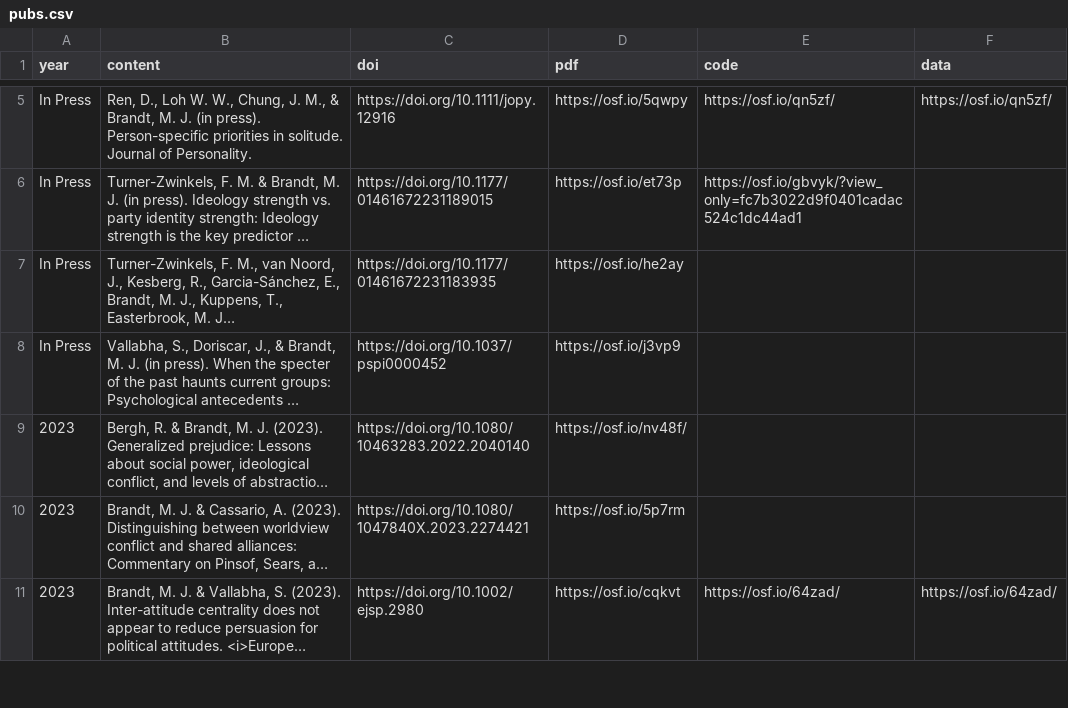
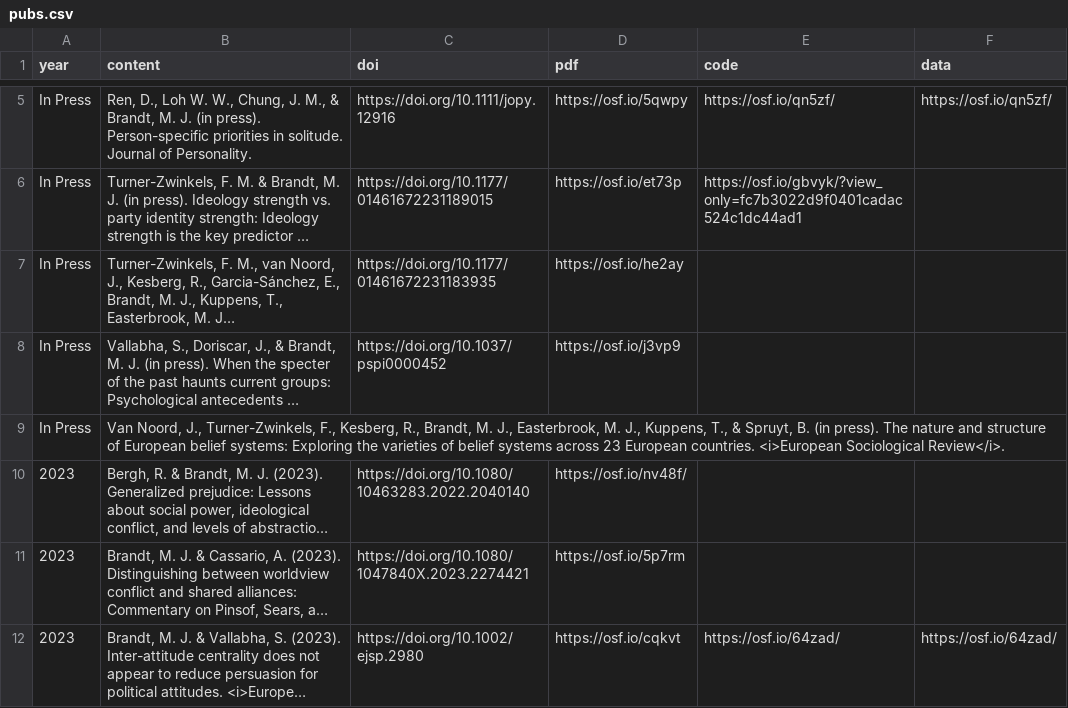
Before and after one commit to mjbsp/tbslab, a CSV file: static/data/pubs.csv, drawn as a sheet; only a part is shown, gaps mark what is left out; long unchanged cells end in …; the diff names each change by its address in the sheet, - before the commit and + after, or states it on an @@ line.

Commit message:
Update pubs.csv

```diff
--- a/static/data/pubs.csv
+++ b/static/data/pubs.csv
+row 9: In Press | Van Noord, J., Turner-Zwinkels, F., Kesberg, R., Brandt, M. J., Easterbrook, M. J., Kuppens, T., & Spruyt, B. (in press). The nature and structure of European belief systems: Exploring the varieties of belief systems across 23 European countries. <i>European Sociological Review</i>.
```
